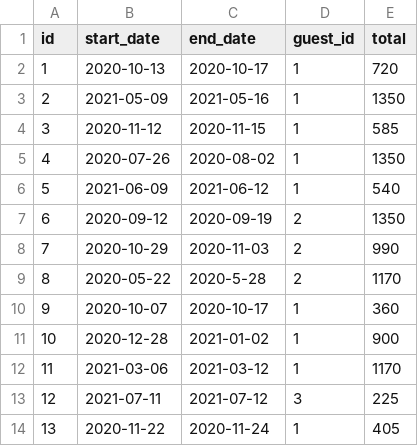
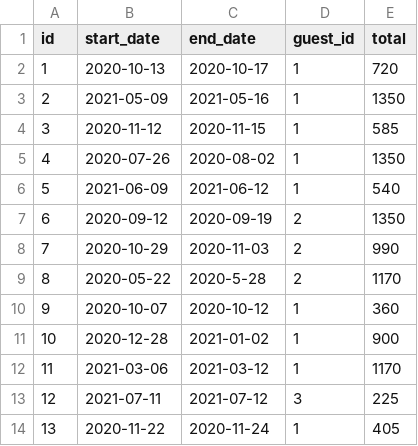
Before and after one commit to ckusk92/Don-t-Wreck-My-House, a CSV file: data/reservations-test/2e25f6f7-3ef0-4f38-8a1a-2b5eea81409d.csv, drawn as a sheet.

```diff
--- a/data/reservations-test/2e25f6f7-3ef0-4f38-8a1a-2b5eea81409d.csv
+++ b/data/reservations-test/2e25f6f7-3ef0-4f38-8a1a-2b5eea81409d.csv
@@ -9,3 +9,3 @@ id,start_date,end_date,guest_id,total
 8,2020-05-22,2020-5-28,2,1170
-9,2020-10-07,2020-10-17,1,360
+9,2020-10-07,2020-10-12,1,360
 10,2020-12-28,2021-01-02,1,900
```
Also changed, not shown: data/reservations-test/2e25f6f7-3ef0-4f38-8a1a-2b5eea81409c.csv, 36 other files.
